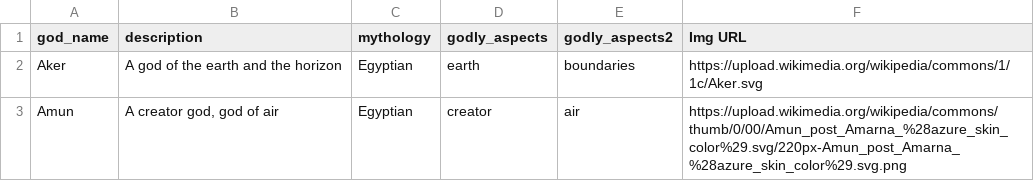
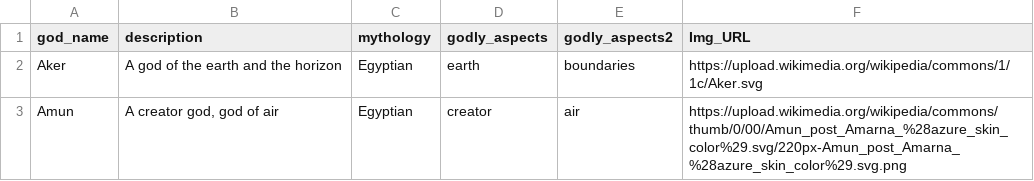
Before and after one commit to NebulaCrasher/Godly-gifts-geolocator, a CSV file: Resources/god_data.csv, drawn as a sheet; only a part is shown.

Commit message:
Adding in ETL file to generate SQLITE database of god_data.csv

```diff
--- a/Resources/god_data.csv
+++ b/Resources/god_data.csv
@@ -1,2 +1,2 @@
-god_name,description,mythology,godly_aspects,godly_aspects2,Img URL
+god_name,description,mythology,godly_aspects,godly_aspects2,Img_URL
 Aker ,A god of the earth and the horizon,Egyptian,earth,boundaries,https://upload.wikimedia.org/wikipedia/commons/1/1c/Aker.svg
```
Also changed, not shown: 3 other files.
